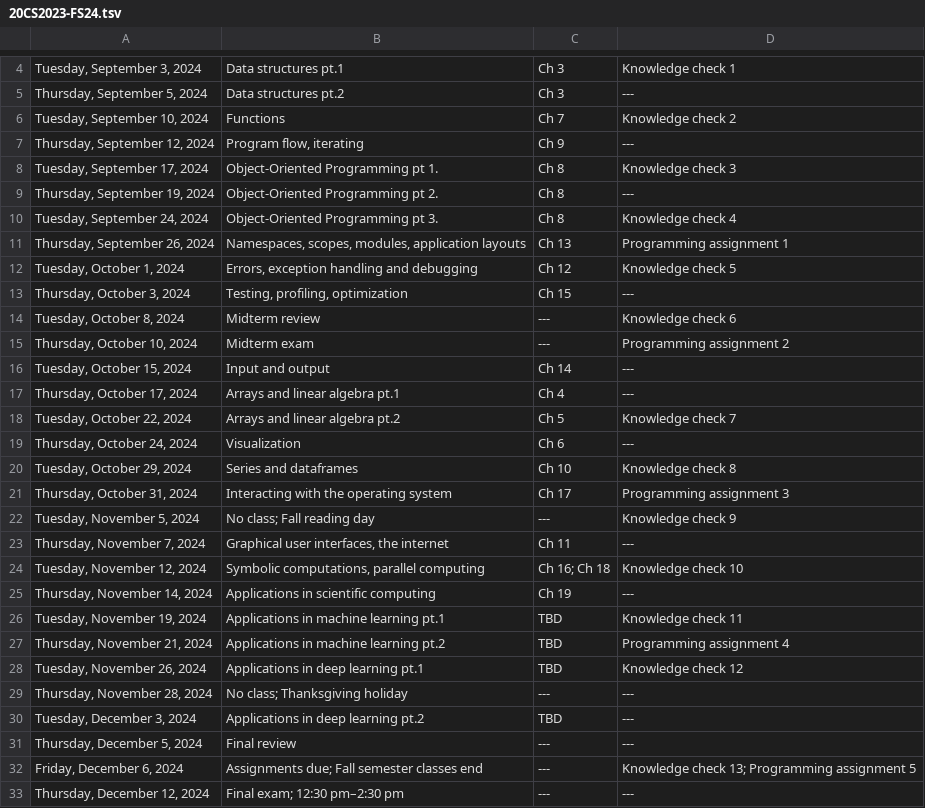
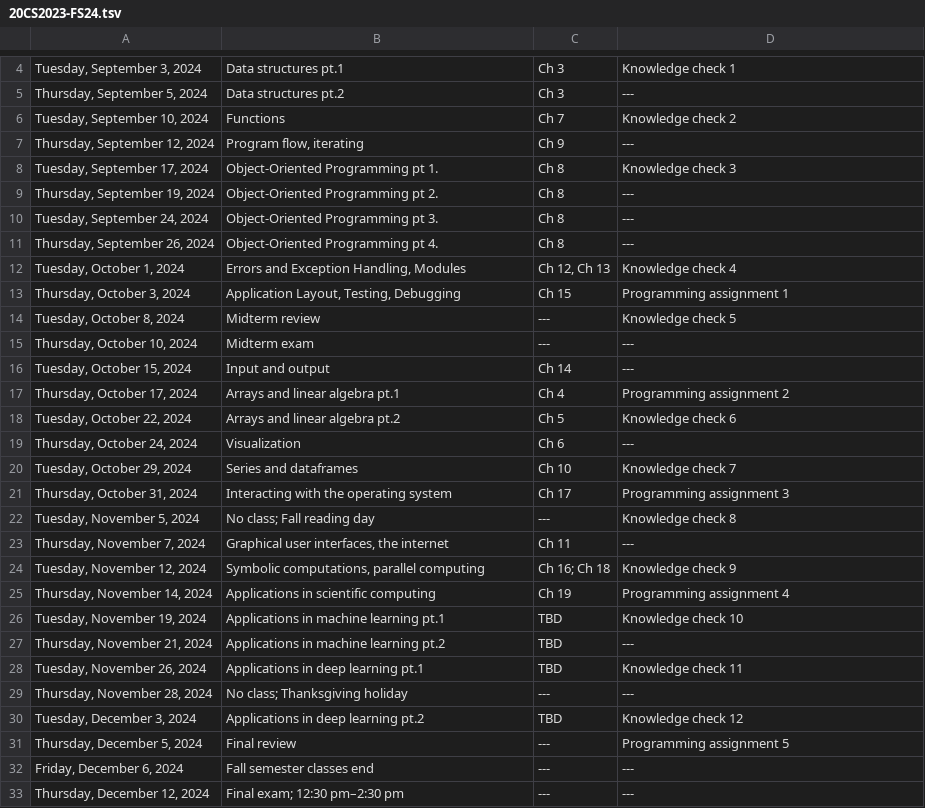
Before and after one commit to loudinb/20CS2023, a TSV file: docs/syllabus/24fs/20CS2023-FS24.tsv, drawn as a sheet; only a part is shown, gaps mark what is left out.

```diff
--- a/docs/syllabus/24fs/20CS2023-FS24.tsv
+++ b/docs/syllabus/24fs/20CS2023-FS24.tsv
@@ -9,25 +9,25 @@ Tuesday, September 17, 2024	Object-Oriented Programming pt 1.	Ch 8	Knowledge che
 Thursday, September 19, 2024	Object-Oriented Programming pt 2.	Ch 8	---
-Tuesday, September 24, 2024	Object-Oriented Programming pt 3.	Ch 8	Knowledge check 4
-Thursday, September 26, 2024	Namespaces, scopes, modules, application layouts	Ch 13	Programming assignment 1
-Tuesday, October 1, 2024	Errors, exception handling and debugging	Ch 12	Knowledge check 5
-Thursday, October 3, 2024	Testing, profiling, optimization	Ch 15	---
-Tuesday, October 8, 2024	Midterm review	---	Knowledge check 6
-Thursday, October 10, 2024	Midterm exam	---	Programming assignment 2
+Tuesday, September 24, 2024	Object-Oriented Programming pt 3.	Ch 8	---
+Thursday, September 26, 2024	Object-Oriented Programming pt 4.	Ch 8	---
+Tuesday, October 1, 2024	Errors and Exception Handling, Modules	Ch 12, Ch 13	Knowledge check 4
+Thursday, October 3, 2024	Application Layout, Testing, Debugging	Ch 15	Programming assignment 1
+Tuesday, October 8, 2024	Midterm review	---	Knowledge check 5
+Thursday, October 10, 2024	Midterm exam	---	---
 Tuesday, October 15, 2024	Input and output	Ch 14	---
-Thursday, October 17, 2024	Arrays and linear algebra pt.1	Ch 4	---
-Tuesday, October 22, 2024	Arrays and linear algebra pt.2	Ch 5	Knowledge check 7
+Thursday, October 17, 2024	Arrays and linear algebra pt.1	Ch 4	Programming assignment 2
+Tuesday, October 22, 2024	Arrays and linear algebra pt.2	Ch 5	Knowledge check 6
 Thursday, October 24, 2024	Visualization	Ch 6	---
-Tuesday, October 29, 2024	Series and dataframes	Ch 10	Knowledge check 8
+Tuesday, October 29, 2024	Series and dataframes	Ch 10	Knowledge check 7
 Thursday, October 31, 2024	Interacting with the operating system	Ch 17	Programming assignment 3
-Tuesday, November 5, 2024	No class; Fall reading day	---	Knowledge check 9
+Tuesday, November 5, 2024	No class; Fall reading day	---	Knowledge check 8
 Thursday, November 7, 2024	Graphical user interfaces, the internet	Ch 11	---
-Tuesday, November 12, 2024	Symbolic computations, parallel computing	Ch 16; Ch 18	Knowledge check 10
-Thursday, November 14, 2024	Applications in scientific computing	Ch 19	---
-Tuesday, November 19, 2024	Applications in machine learning pt.1	TBD	Knowledge check 11
-Thursday, November 21, 2024	Applications in machine learning pt.2	TBD	Programming assignment 4
-Tuesday, November 26, 2024	Applications in deep learning pt.1	TBD	Knowledge check 12
+Tuesday, November 12, 2024	Symbolic computations, parallel computing	Ch 16; Ch 18	Knowledge check 9
+Thursday, November 14, 2024	Applications in scientific computing	Ch 19	Programming assignment 4
+Tuesday, November 19, 2024	Applications in machine learning pt.1	TBD	Knowledge check 10
+Thursday, November 21, 2024	Applications in machine learning pt.2	TBD	---
+Tuesday, November 26, 2024	Applications in deep learning pt.1	TBD	Knowledge check 11
 Thursday, November 28, 2024	No class; Thanksgiving holiday	---	---
-Tuesday, December 3, 2024	Applications in deep learning pt.2	TBD	---
-Thursday, December 5, 2024	Final review	---	---
-Friday, December 6, 2024	Assignments due; Fall semester classes end	---	Knowledge check 13; Programming assignment 5
+Tuesday, December 3, 2024	Applications in deep learning pt.2	TBD	Knowledge check 12
+Thursday, December 5, 2024	Final review	---	Programming assignment 5
+Friday, December 6, 2024	Fall semester classes end	---	---
 Thursday, December 12, 2024	Final exam; 12:30 pm–2:30 pm	---	---
```
Also changed, not shown: 18 other files.
